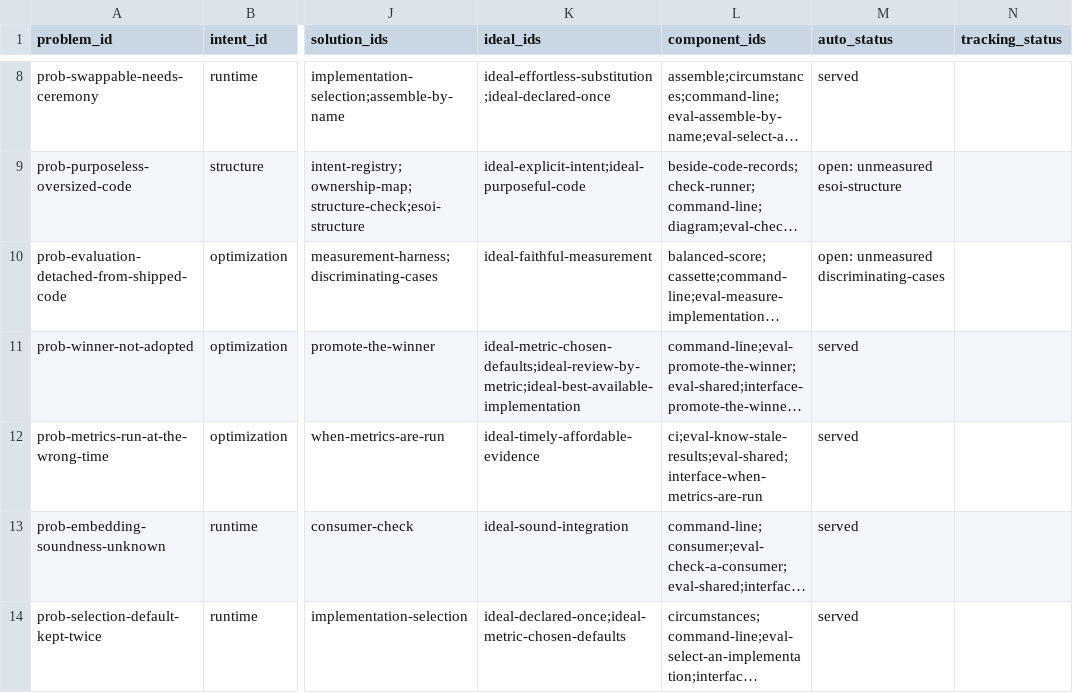
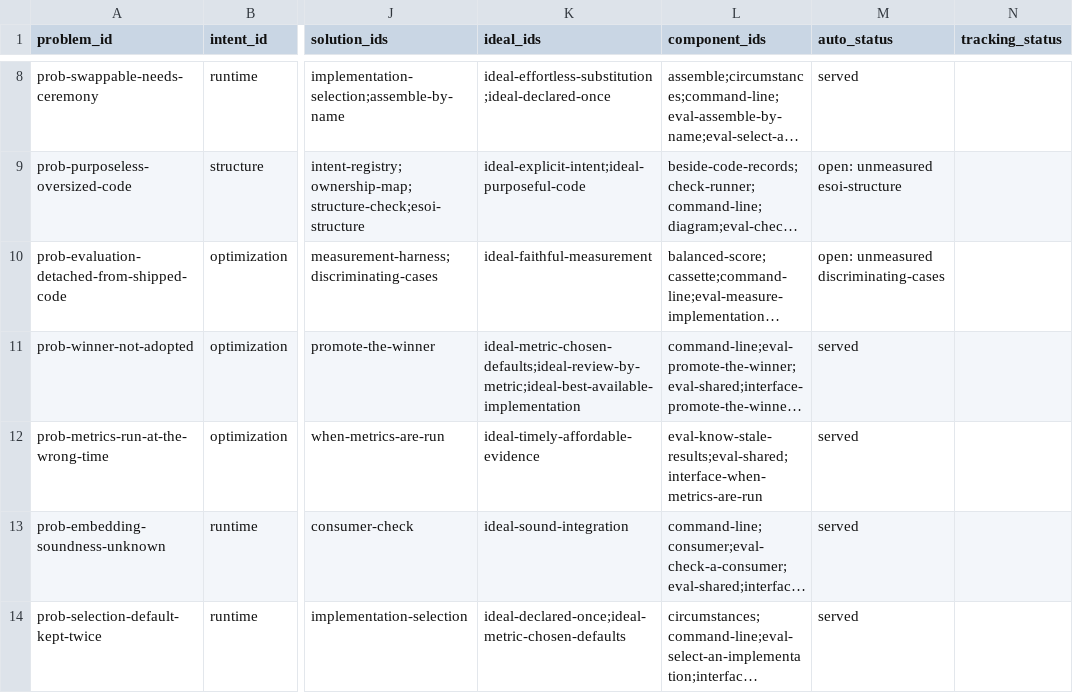
Before and after one commit to JoshuaMathias/evolvable-structure, a CSV file: esoi/tracker/problems.csv, drawn as a sheet; only a part is shown, gaps mark what is left out; long unchanged cells end in …; the diff names each change by its address in the sheet, - before the commit and + after, or states it on an @@ line.

```diff
--- a/esoi/tracker/problems.csv
+++ b/esoi/tracker/problems.csv
-L12 (component_ids): ci;eval-know-stale-results;eval-shared;interface-when-metrics-are-run
+L12 (component_ids): eval-know-stale-results;eval-shared;interface-when-metrics-are-run
```
Also changed, not shown: esoi/components.csv, esoi/tracker/solutions.csv, 8 other files.
